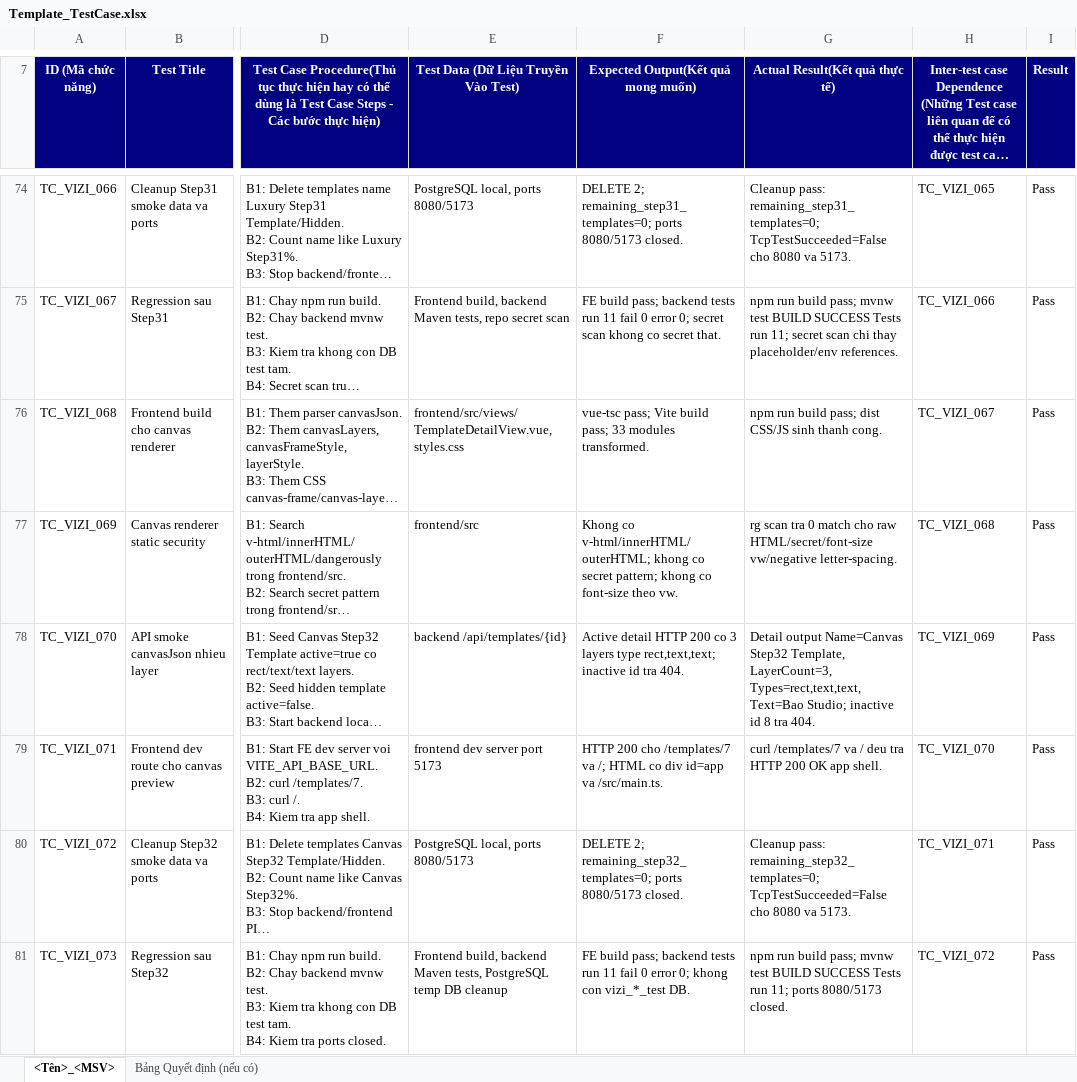
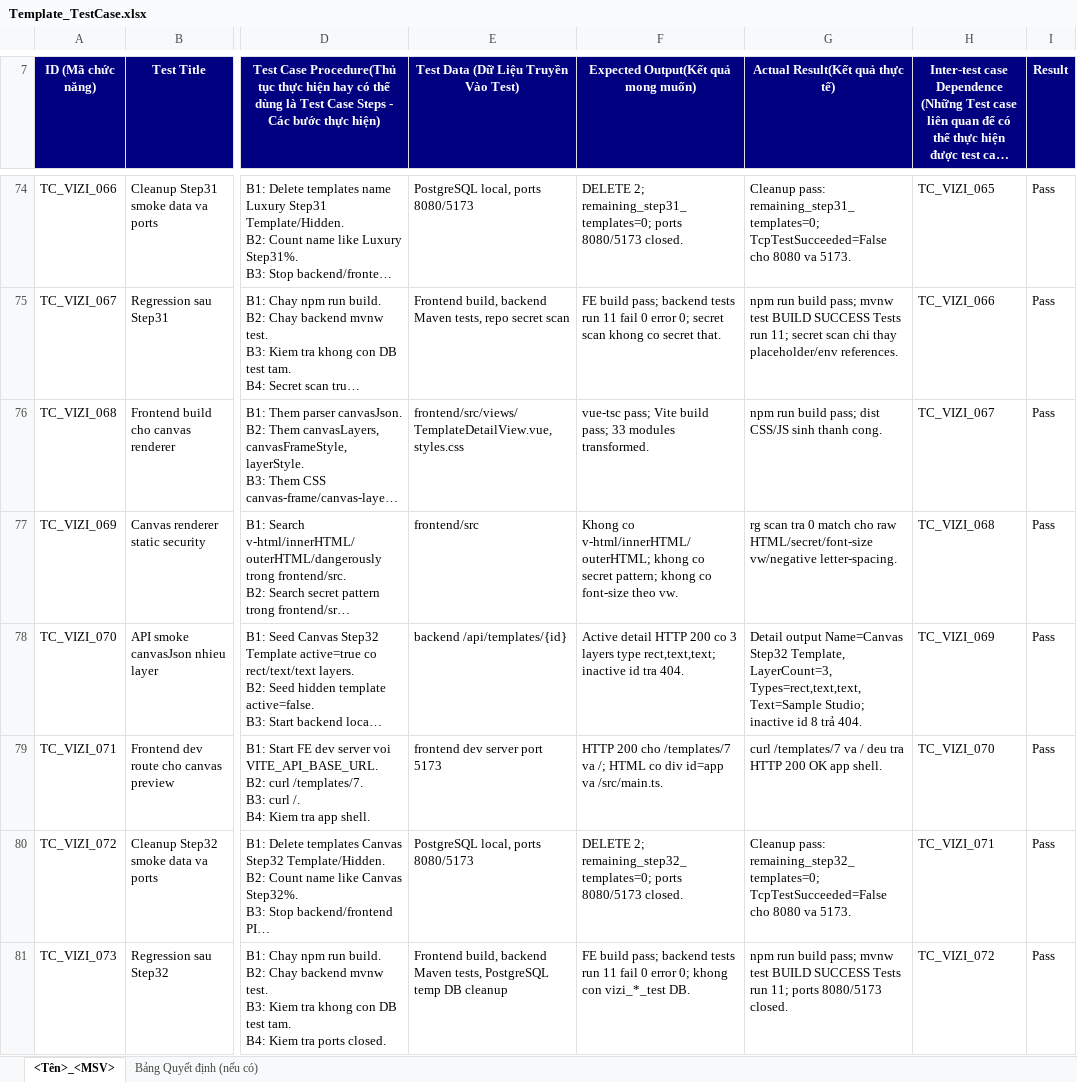
Before and after one commit to ngt-baor/Vizi, an Excel workbook: Template_TestCase.xlsx, sheet <Tên>_<MSV>, drawn as a sheet; only a part is shown, gaps mark what is left out; long unchanged cells end in …; values as stored, in another font and other column widths than the file's, no borders; the diff covers the shown part only; the diff names each change by its address in the sheet, - before the commit and + after, or states it on an @@ line.

Commit message:
Add first text layer editor

```diff
--- a/Template_TestCase.xlsx (sheet <Tên>_<MSV>)
+++ b/Template_TestCase.xlsx (sheet <Tên>_<MSV>)
-G78 (Actual Result(Kết quả thực tế)): …LayerCount=3, Types=rect,text,text, Text=Bao Studio; inactive id 8 tra 404.
+G78 (Actual Result(Kết quả thực tế)): …LayerCount=3, Types=rect,text,text, Text=Sample Studio; inactive id 8 trả 404.
```
Also changed, not shown: 8 added rows and 6 edited cells elsewhere in this sheet, 2 other files.
